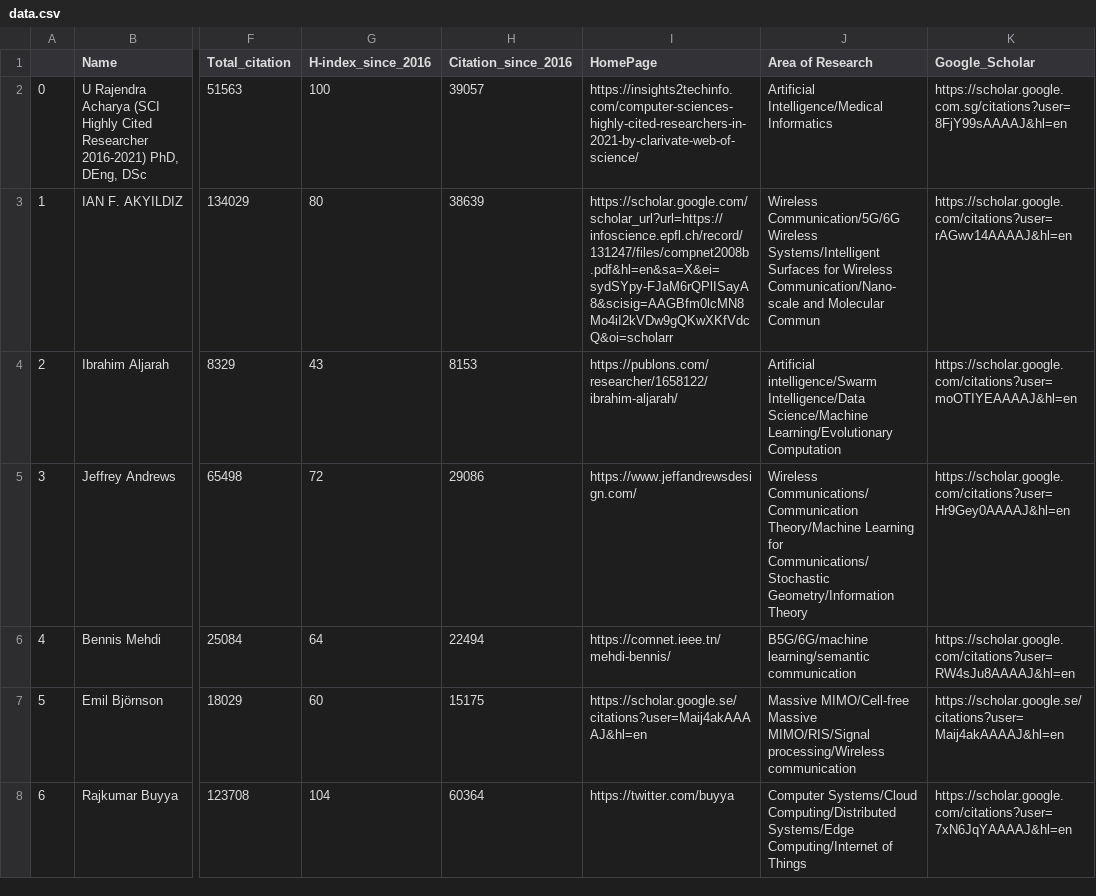
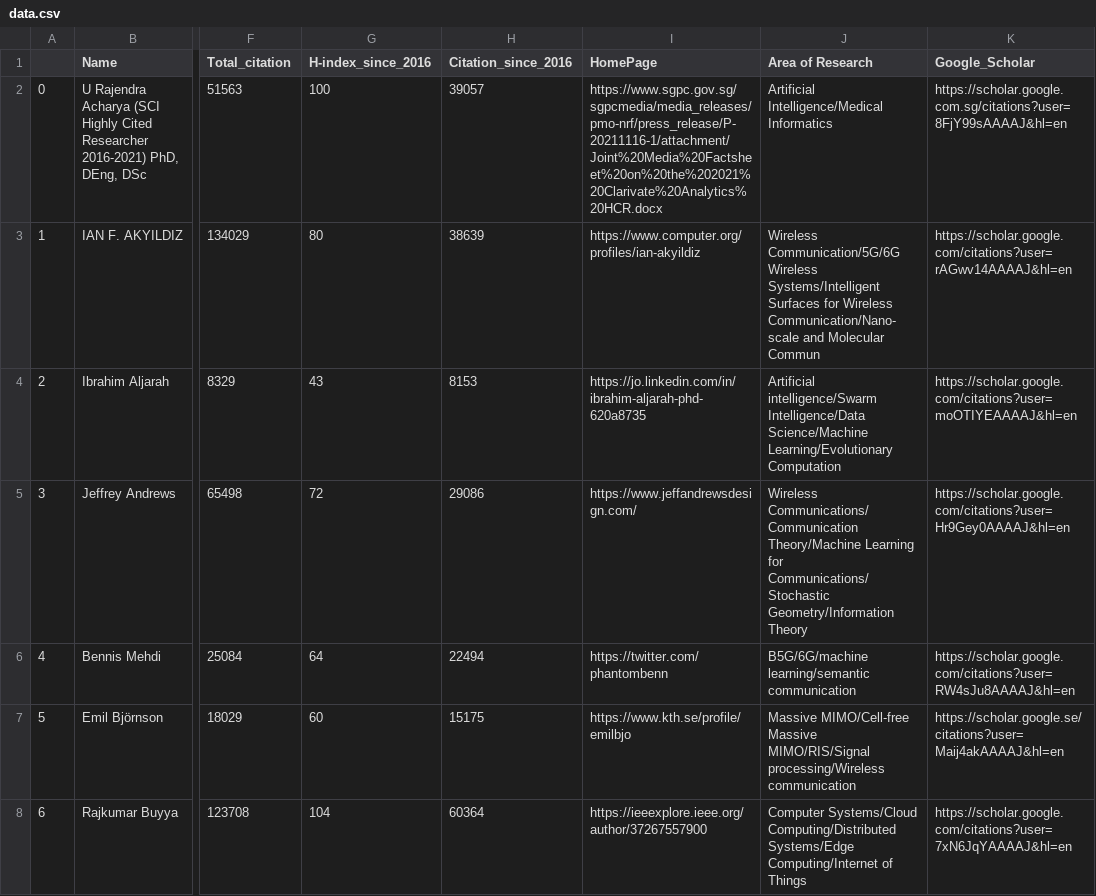
Before and after one commit to cryptogeekk/insights2techinfo, a CSV file: data.csv, drawn as a sheet; only a part is shown, gaps mark what is left out; the diff covers the shown part only; the diff names each change by its address in the sheet, - before the commit and + after, or states it on an @@ line.

Commit message:
Commiting data

```diff
--- a/data.csv
+++ b/data.csv
-I2 (HomePage): https://insights2techinfo.com/computer-sciences-highly-cited-researchers-in-2021-by-clarivate-web-of-science/
+I2 (HomePage): https://www.sgpc.gov.sg/sgpcmedia/media_releases/pmo-nrf/press_release/P-20211116-1/attachment/Joint%20Media%20Factsheet%20on%20the%202021%20Clarivate%20Analytics%20HCR.docx
-I3 (HomePage): https://scholar.google.com/scholar_url?url=https://infoscience.epfl.ch/record/131247/files/compnet2008b.pdf&hl=en&sa=X&ei=sydSYpy-FJaM6rQPlISayA8&scisig=AAGBfm0lcMN8Mo4iI2kVDw9gQKwXKfVdcQ&oi=scholarr
+I3 (HomePage): https://www.computer.org/profiles/ian-akyildiz
-I4 (HomePage): https://publons.com/researcher/1658122/ibrahim-aljarah/
+I4 (HomePage): https://jo.linkedin.com/in/ibrahim-aljarah-phd-620a8735
-I6 (HomePage): https://comnet.ieee.tn/mehdi-bennis/
+I6 (HomePage): https://twitter.com/phantombenn
-I7 (HomePage): https://scholar.google.se/citations?user=Maij4akAAAAJ&hl=en
+I7 (HomePage): https://www.kth.se/profile/emilbjo
-I8 (HomePage): https://twitter.com/buyya
+I8 (HomePage): https://ieeexplore.ieee.org/author/37267557900
```
Also changed, not shown: 91 edited cells elsewhere in this file, 1 other file.
